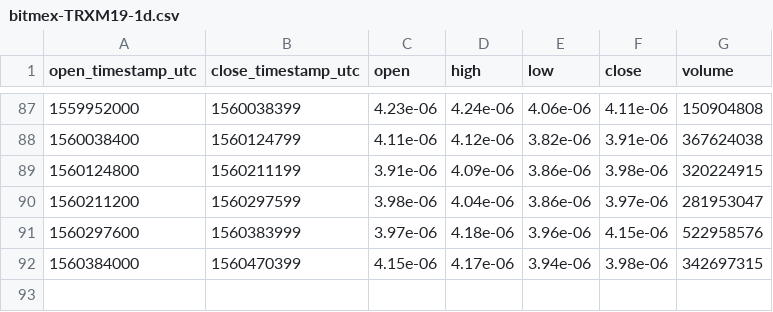
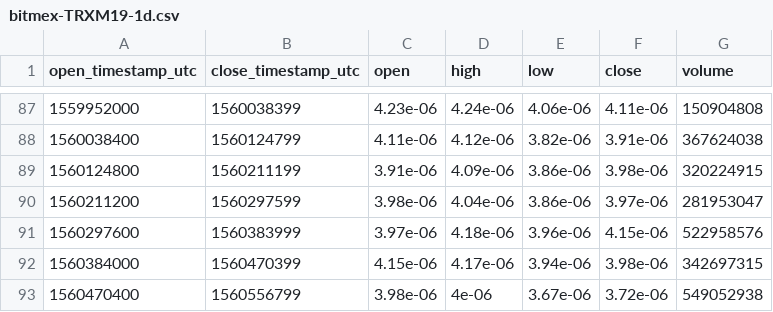
Before and after one commit to cryptobigbro/bitmex-TRXM19, a CSV file: bitmex-TRXM19-1d.csv, drawn as a sheet; only a part is shown, gaps mark what is left out.

```diff
--- a/bitmex-TRXM19-1d.csv
+++ b/bitmex-TRXM19-1d.csv
@@ -92 +92,2 @@ open_timestamp_utc,close_timestamp_utc,open,high,low,close,volume
 1560384000,1560470399,4.15e-06,4.17e-06,3.94e-06,3.98e-06,342697315
+1560470400,1560556799,3.98e-06,4e-06,3.67e-06,3.72e-06,549052938
```
Also changed, not shown: bitmex-TRXM19-1h.csv.
